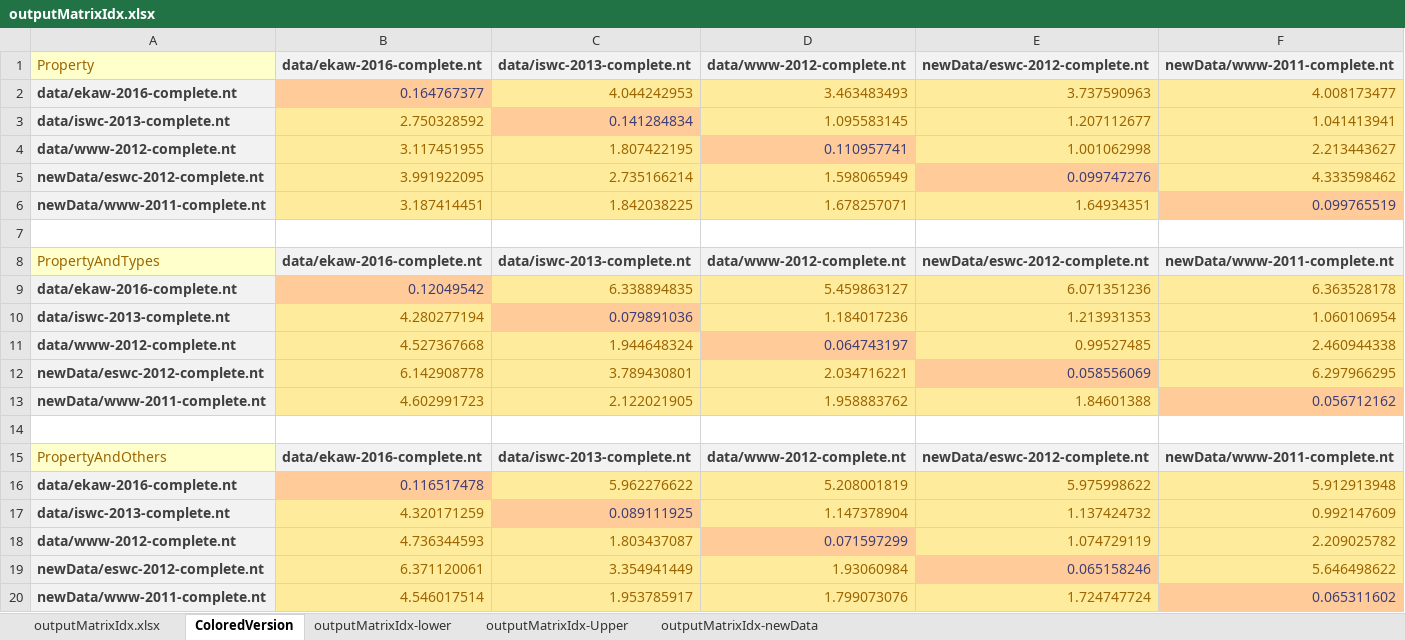
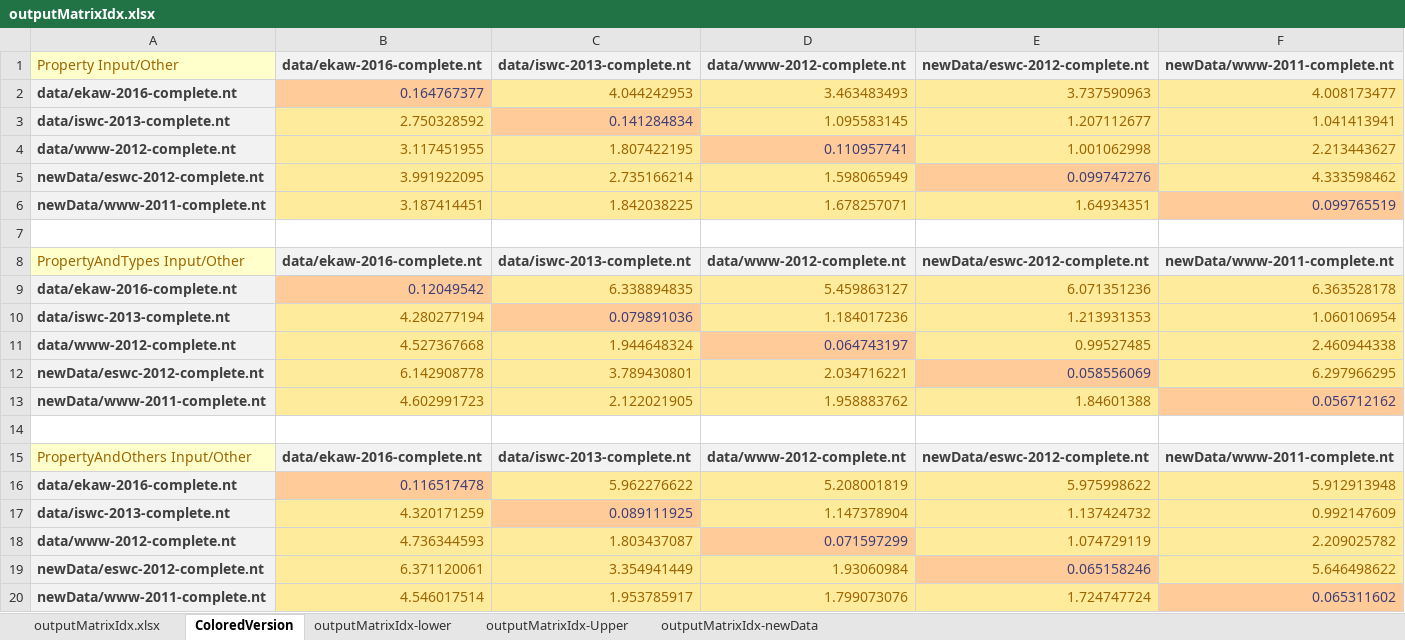
Before and after one commit to MaillPierre/SWKrimpSim, an Excel workbook: SWPattern/experimentalResults/scholarDatasets/outputMatrixIdx.xlsx, sheet ColoredVersion, drawn as a sheet; values as stored, in another font and other column widths than the file's, no borders; conditional formats not drawn; the diff names each change by its address in the sheet, - before the commit and + after, or states it on an @@ line.

Commit message:
Newly gathered data

```diff
--- a/SWPattern/experimentalResults/scholarDatasets/outputMatrixIdx.xlsx (sheet ColoredVersion)
+++ b/SWPattern/experimentalResults/scholarDatasets/outputMatrixIdx.xlsx (sheet ColoredVersion)
-A1: Property
+A1: Property Input/Other
-A8 (Property Input/Other): PropertyAndTypes
+A8 (Property Input/Other): PropertyAndTypes Input/Other
-A15 (Property Input/Other): PropertyAndOthers
+A15 (Property Input/Other): PropertyAndOthers Input/Other
```
Also changed, not shown: 3 other files.
